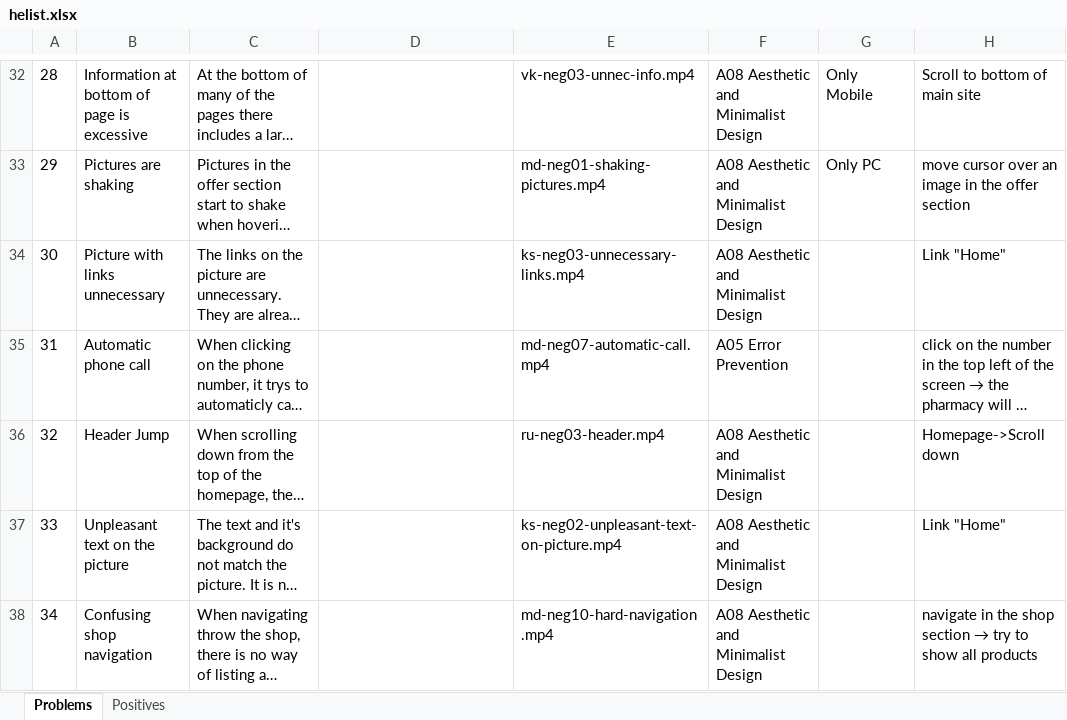
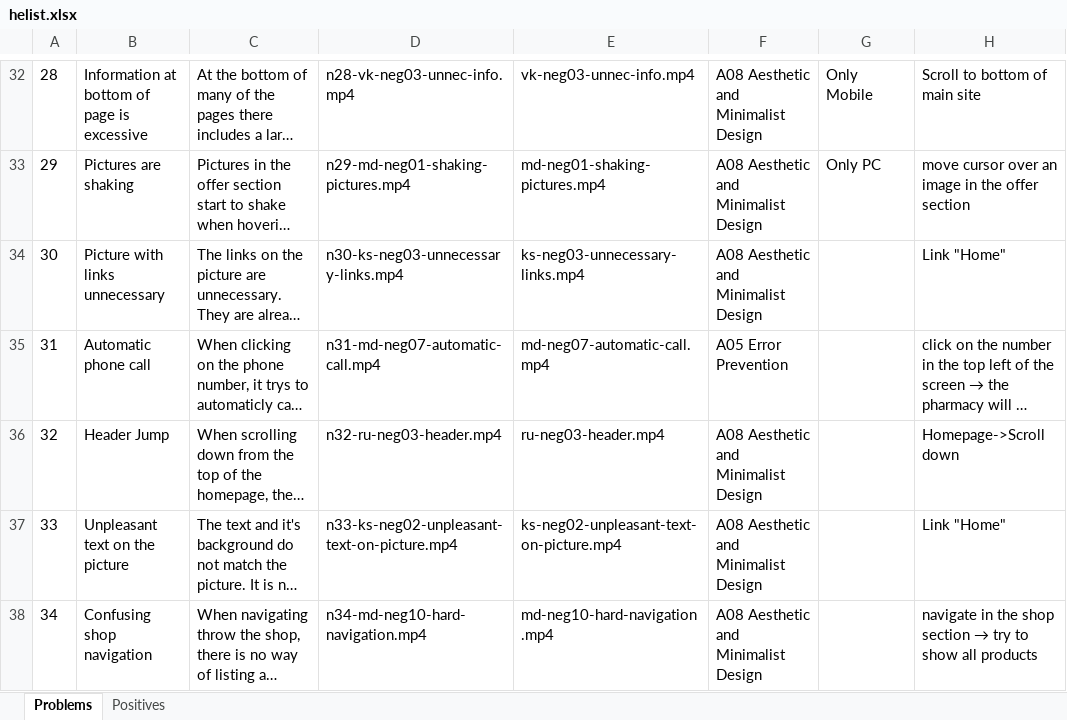
Before and after one commit to VanessaKomar/HCI, an Excel workbook: g2-04-he/helist.xlsx, sheet Problems, drawn as a sheet; only a part is shown, gaps mark what is left out; long unchanged cells end in …; values as stored, in another font and other column widths than the file's, no borders; the diff covers the shown part only; the diff names each change by its address in the sheet, - before the commit and + after, or states it on an @@ line.

```diff
--- a/g2-04-he/helist.xlsx (sheet Problems)
+++ b/g2-04-he/helist.xlsx (sheet Problems)
-D32: (empty)
+D32: n28-vk-neg03-unnec-info.mp4
-D33: (empty)
+D33: n29-md-neg01-shaking-pictures.mp4
-D34: (empty)
+D34: n30-ks-neg03-unnecessary-links.mp4
-D35: (empty)
+D35: n31-md-neg07-automatic-call.mp4
-D36: (empty)
+D36: n32-ru-neg03-header.mp4
-D37: (empty)
+D37: n33-ks-neg02-unpleasant-text-on-picture.mp4
-D38: (empty)
+D38: n34-md-neg10-hard-navigation.mp4
```
Also changed, not shown: 27 edited cells and cell formats elsewhere in this sheet, sheet Positives, 1 other file.
